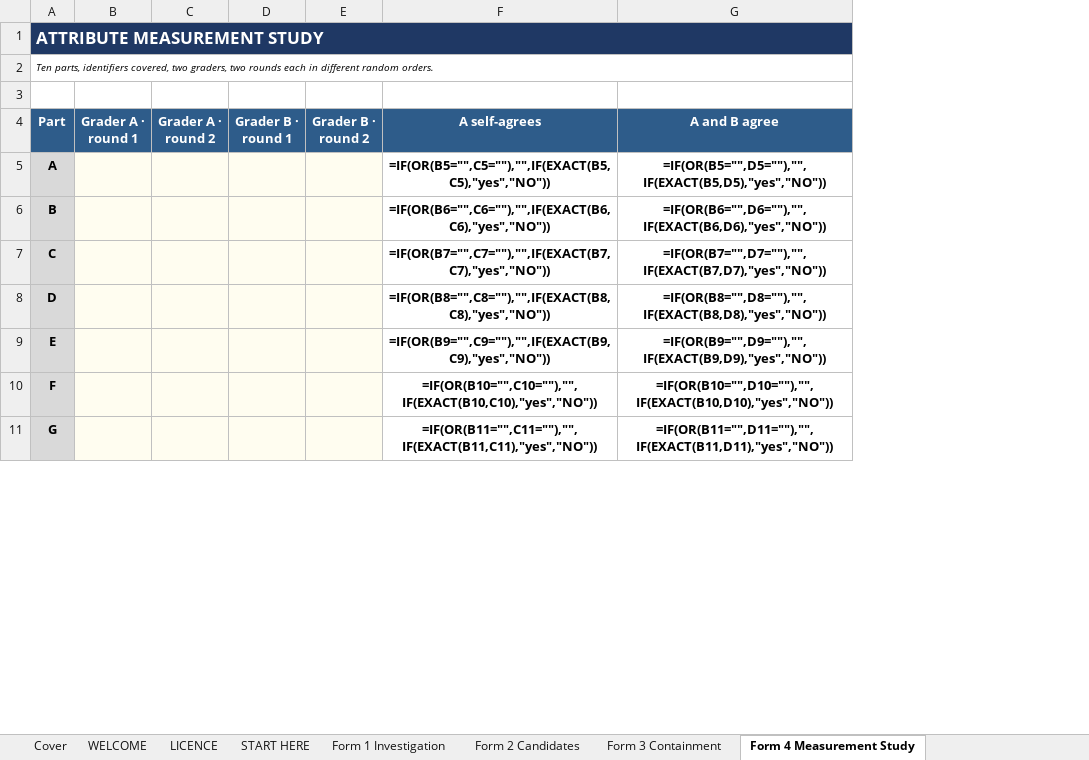
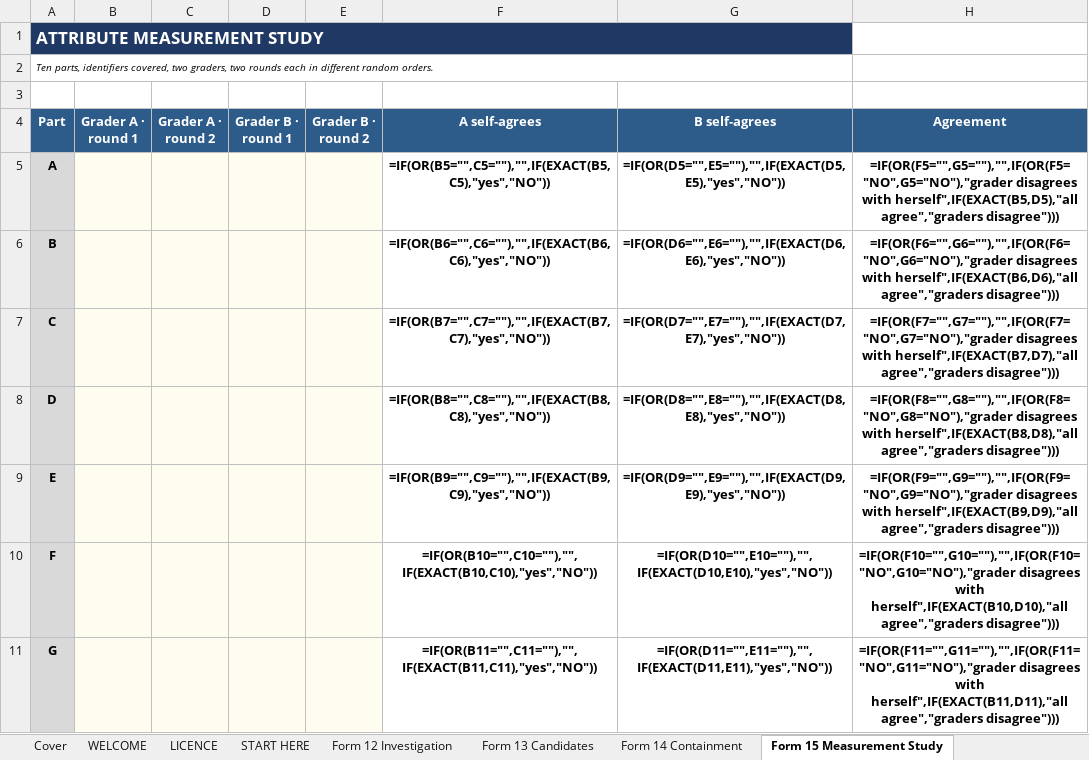
Before and after one commit to thenorwoodfiles/Norwood-Resources, an Excel workbook: Companion-Workbooks/Candidate_Register_Workbook.xlsx, sheet Form 15 Measurement Study, drawn as a sheet; only a part is shown; values as stored, in another font and other column widths than the file's, no borders; formulas without a stored value are shown as written; conditional formats not drawn; removed rows and columns are numbered as before the commit, all else as after; the diff covers the shown part only; the diff names each change by its address in the sheet, - before the commit and + after, or states it on an @@ line.

```diff
--- a/Companion-Workbooks/Candidate_Register_Workbook.xlsx (sheet Form 15 Measurement Study)
+++ b/Companion-Workbooks/Candidate_Register_Workbook.xlsx (sheet Form 15 Measurement Study)
-sheet tab: Form 1 Investigation
+sheet tab: Form 12 Investigation
-sheet tab: Form 2 Candidates
+sheet tab: Form 13 Candidates
-sheet tab: Form 3 Containment
+sheet tab: Form 14 Containment
-sheet tab: Form 4 Measurement Study
+sheet tab: Form 15 Measurement Study
-column G (A and B agree), rows 5-11: =IF(OR(B5="",D5=""),"",IF(EXACT(B5,D5),"yes","NO")) | =IF(OR(B6="",D6=""),"",IF(EXACT(B6,D6),"yes","NO")) | =IF(OR(B7="",D7=""),"",IF(EXACT(B7,D7),"yes","NO")) | =IF(OR(B8="",D8=""),"",IF(EXACT(B8,D8),"yes","NO")) | =IF(OR(B9="",D9=""),"",IF(EXACT(B9,D9),"yes","NO")) | =IF(OR(B10="",D10=""),"",IF(EXACT(B10,D10),"yes","NO")) | =IF(OR(B11="",D11=""),"",IF(EXACT(B11,D11),"yes","NO"))
+column G (B self-agrees), rows 5-11: =IF(OR(D5="",E5=""),"",IF(EXACT(D5,E5),"yes","NO")) | =IF(OR(D6="",E6=""),"",IF(EXACT(D6,E6),"yes","NO")) | =IF(OR(D7="",E7=""),"",IF(EXACT(D7,E7),"yes","NO")) | =IF(OR(D8="",E8=""),"",IF(EXACT(D8,E8),"yes","NO")) | =IF(OR(D9="",E9=""),"",IF(EXACT(D9,E9),"yes","NO")) | =IF(OR(D10="",E10=""),"",IF(EXACT(D10,E10),"yes","NO")) | =IF(OR(D11="",E11=""),"",IF(EXACT(D11,E11),"yes","NO"))
+column H (Agreement), rows 5-11: =IF(OR(F5="",G5=""),"",IF(OR(F5="NO",G5="NO"),"grader disagrees with herself",IF(EXACT(B5,D5),"all agree","graders disagree"))) | =IF(OR(F6="",G6=""),"",IF(OR(F6="NO",G6="NO"),"grader disagrees with herself",IF(EXACT(B6,D6),"all agree","graders disagree"))) | =IF(OR(F7="",G7=""),"",IF(OR(F7="NO",G7="NO"),"grader disagrees with herself",IF(EXACT(B7,D7),"all agree","graders disagree"))) | =IF(OR(F8="",G8=""),"",IF(OR(F8="NO",G8="NO"),"grader disagrees with herself",IF(EXACT(B8,D8),"all agree","graders disagree"))) | =IF(OR(F9="",G9=""),"",IF(OR(F9="NO",G9="NO"),"grader disagrees with herself",IF(EXACT(B9,D9),"all agree","graders disagree"))) | =IF(OR(F10="",G10=""),"",IF(OR(F10="NO",G10="NO"),"grader disagrees with herself",IF(EXACT(B10,D10),"all agree","graders disagree"))) | =IF(OR(F11="",G11=""),"",IF(OR(F11="NO",G11="NO"),"grader disagrees with herself",IF(EXACT(B11,D11),"all agree","graders disagree")))
```
Also changed, not shown: 1 added row and 2 edited cells elsewhere in this sheet, sheet Dashboard, sheet START HERE, sheet WELCOME, sheet Cover, sheet LICENCE, sheet About, 3 more sheets, other sheet tabs, Companion-Workbooks/Finding_Register_Workbook.xlsx, Companion-Workbooks/Knowledge_Inventory_Workbook.xlsx, 2 other files.
